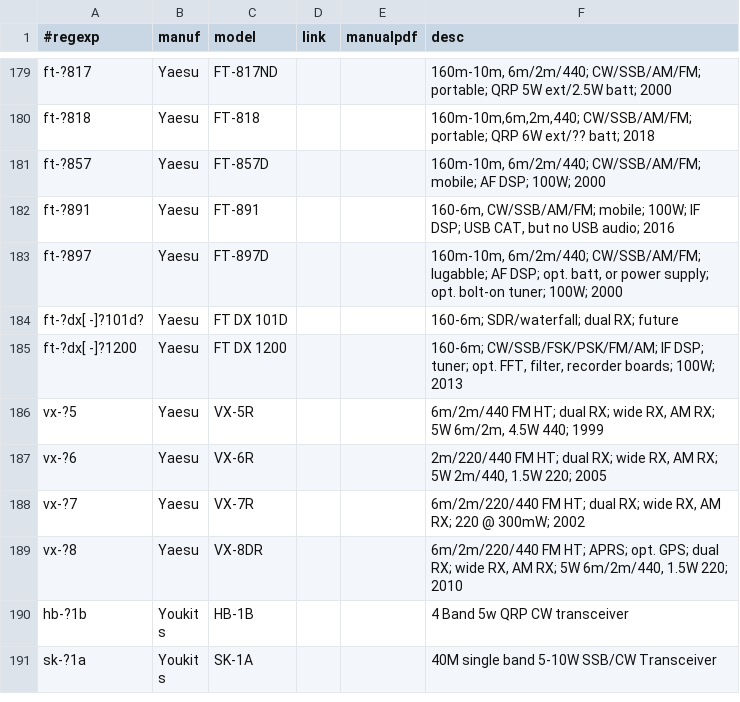
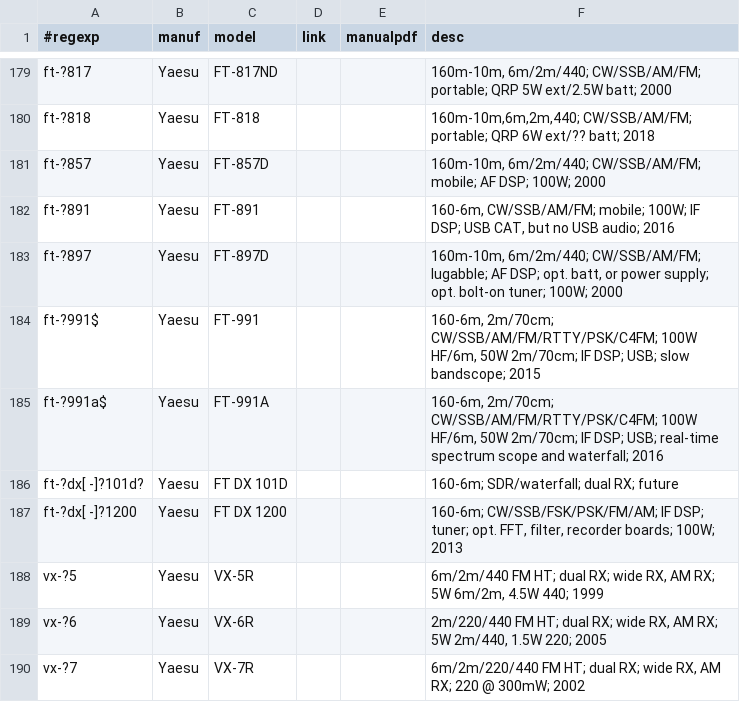
Before and after one commit to molo1134/rigs, a CSV file: rigs.csv, drawn as a sheet; only a part is shown, gaps mark what is left out; the shorter side is filled out with more unchanged rows; the diff names each change by its address in the sheet, - before the commit and + after, or states it on an @@ line.

Commit message:
add FT-991 and FT-991A

```diff
--- a/rigs.csv
+++ b/rigs.csv
+row 184: ft-?991$ | Yaesu | FT-991 |  |  | 160-6m, 2m/70cm; CW/SSB/AM/FM/RTTY/PSK/C4FM; 100W HF/6m, 50W 2m/70cm; IF DSP; USB; slow bandscope; 2015
+row 185: ft-?991a$ | Yaesu | FT-991A |  |  | 160-6m, 2m/70cm; CW/SSB/AM/FM/RTTY/PSK/C4FM; 100W HF/6m, 50W 2m/70cm; IF DSP; USB; real-time spectrum scope and waterfall; 2016
```
